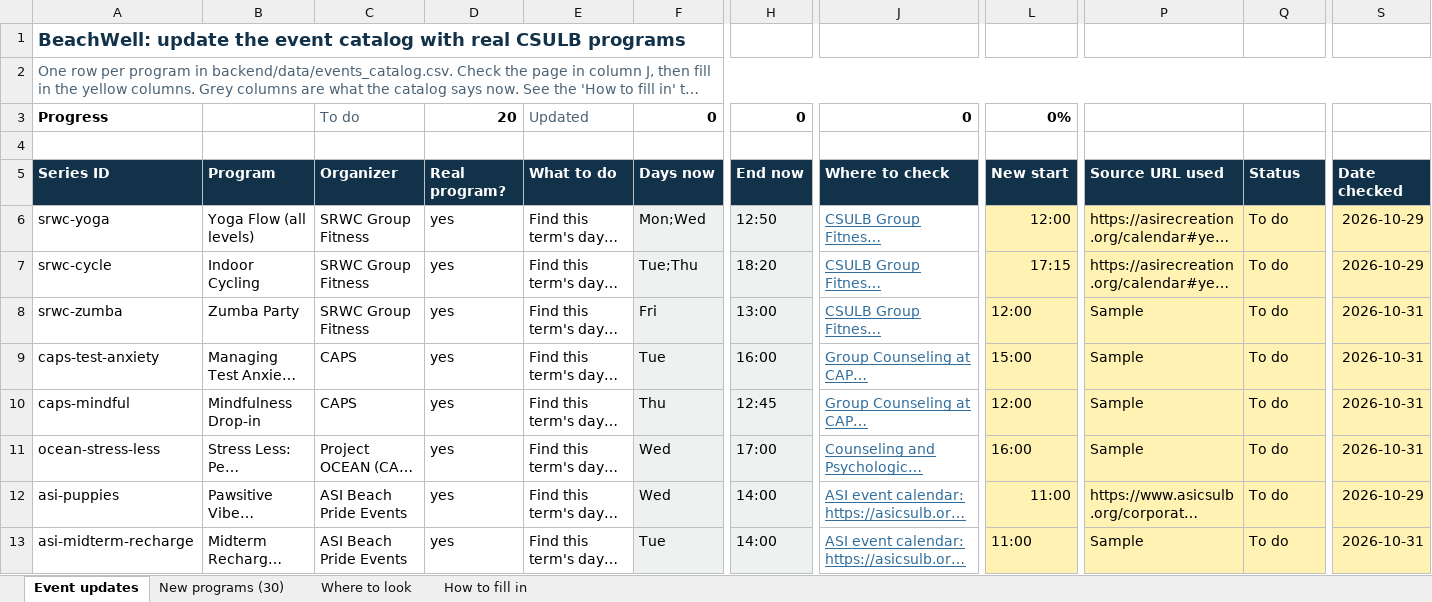
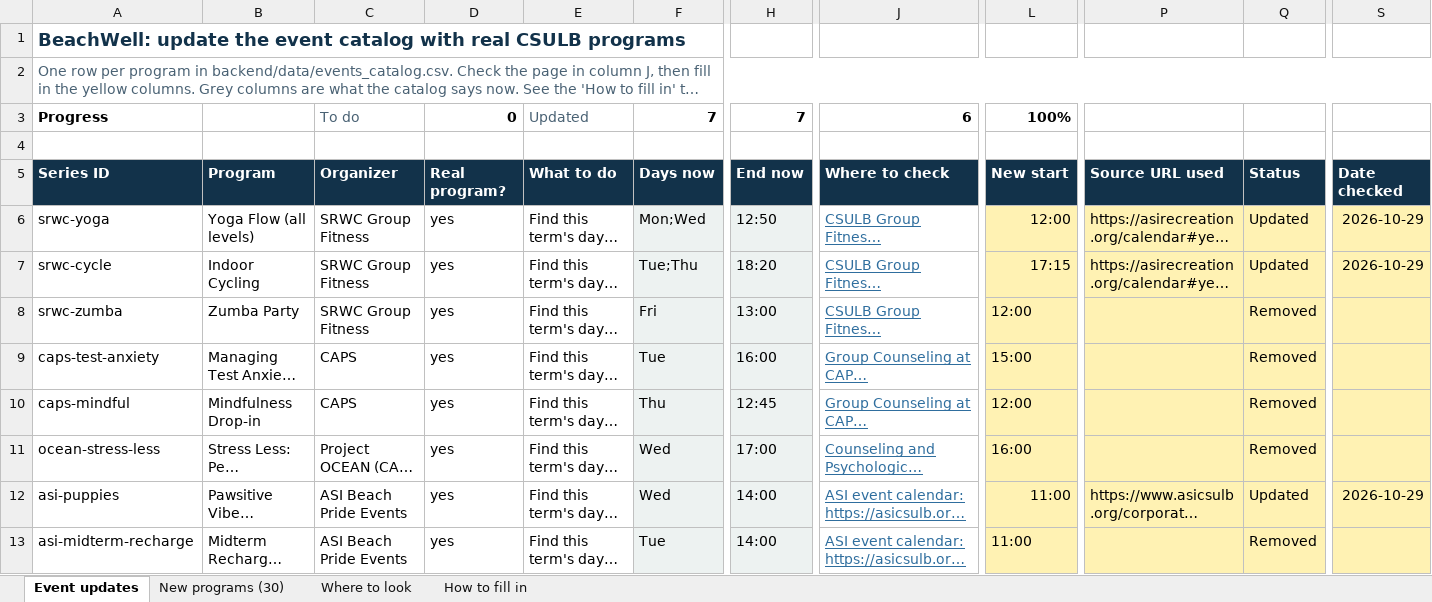
Before and after one commit to vohongvyle/beachwell, an Excel workbook: deborah/BeachWell_RealEventLink.xlsx, sheet Event updates, drawn as a sheet; only a part is shown, gaps mark what is left out; long unchanged cells end in …; values as stored, in another font and other column widths than the file's, no borders; conditional formats not drawn; the diff covers the shown part only; the diff names each change by its address in the sheet, - before the commit and + after, or states it on an @@ line.

Commit message:
Update event list

```diff
--- a/deborah/BeachWell_RealEventLink.xlsx (sheet Event updates)
+++ b/deborah/BeachWell_RealEventLink.xlsx (sheet Event updates)
-D3: 20
+D3: 0
-F3: 0
+F3: 7
-H3: 0
+H3: 7
-J3: 0
+J3: 6
-L3: 0%
+L3: 100%
-Q6:Q7: To do
+Q6:Q7: Updated
-P8:P11: Sample
+P8:P11: (empty)
-Q8:Q11: To do
+Q8:Q11: Removed
-S8:S11: 2026-10-31
+S8:S11: (empty)
-Q12: To do
+Q12: Updated
-P13: Sample
+P13: (empty)
-Q13: To do
+Q13: Removed
-S13: 2026-10-31
+S13: (empty)
```
Also changed, not shown: 35 edited cells elsewhere in this sheet, sheet New programs (30).
